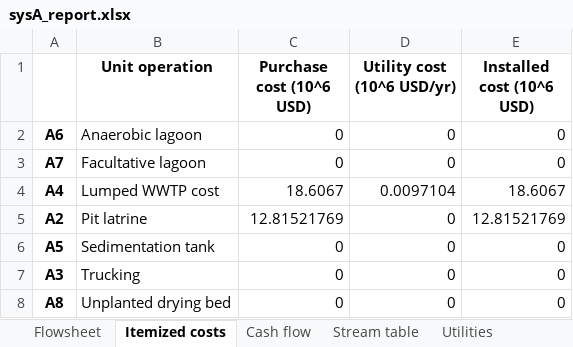
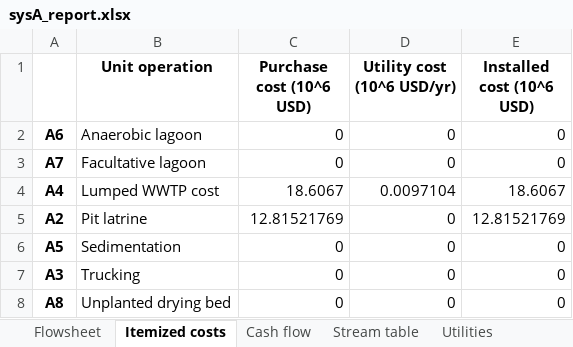
Before and after one commit to QSD-Group/EXPOsan, an Excel workbook: exposan/bwaise/results/sysA_report.xlsx, sheet Itemized costs, drawn as a sheet; values as stored, in another font and other column widths than the file's, no borders; the diff names each change by its address in the sheet, - before the commit and + after, or states it on an @@ line.

```diff
--- a/exposan/bwaise/results/sysA_report.xlsx (sheet Itemized costs)
+++ b/exposan/bwaise/results/sysA_report.xlsx (sheet Itemized costs)
-B6 (Unit operation): Sedimentation tank
+B6 (Unit operation): Sedimentation
```
Also changed, not shown: sheet Design requirements, charts or pictures, exposan/bwaise/results/morris_normalized_combined.xlsx, exposan/bwaise/results/sysA_morris.xlsx, 57 other files.
